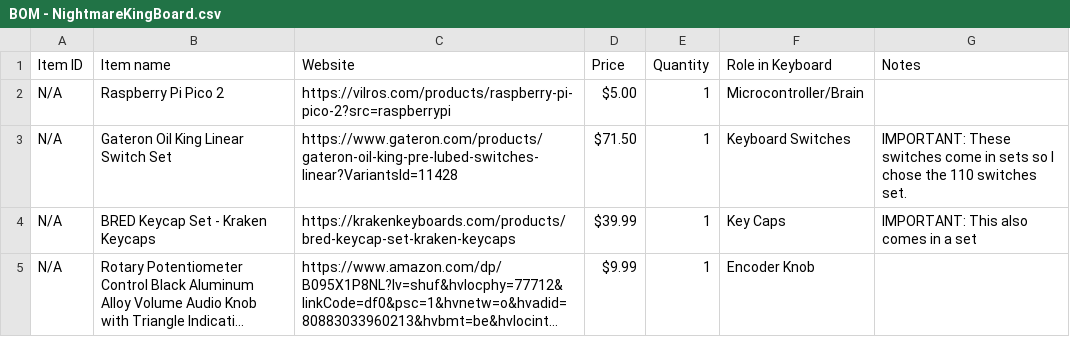
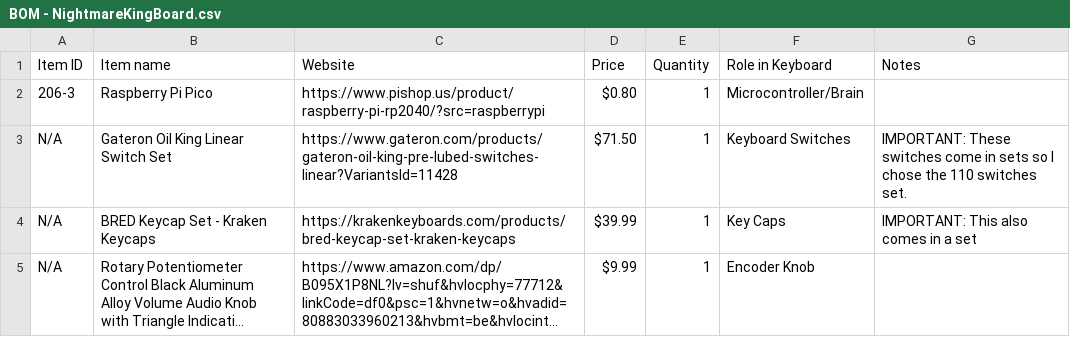
Before and after one commit to mdmutahhar24-pixel/NightmareKingBoard, a CSV file: BOM - NightmareKingBoard.csv, drawn as a sheet; only a part is shown; long unchanged cells end in ….

Commit message:
Revise BOM - NightmareKingBoard with new items
Updated item details and prices in the BOM.

```diff
--- a/BOM - NightmareKingBoard.csv
+++ b/BOM - NightmareKingBoard.csv
@@ -1,3 +1,3 @@
 Item ID,Item name,Website,Price,Quantity,Role in Keyboard,Notes
-N/A,Raspberry Pi Pico 2,https://vilros.com/products/raspberry-pi-pico-2?src=raspberrypi,$5.00,1,Microcontroller/Brain,
+206-3,Raspberry Pi Pico,https://www.pishop.us/product/raspberry-pi-rp2040/?src=raspberrypi,$0.80,1,Microcontroller/Brain,
 N/A,Gateron Oil King Linear Switch Set,https://www.gateron.com/products/gateron-oil-king-pre-lubed-switches-linear?VariantsId=11428,$71.50,1,Keyboard Switches,"IMPORTANT: These switches come in sets so I chose the 110 switches set."
```
